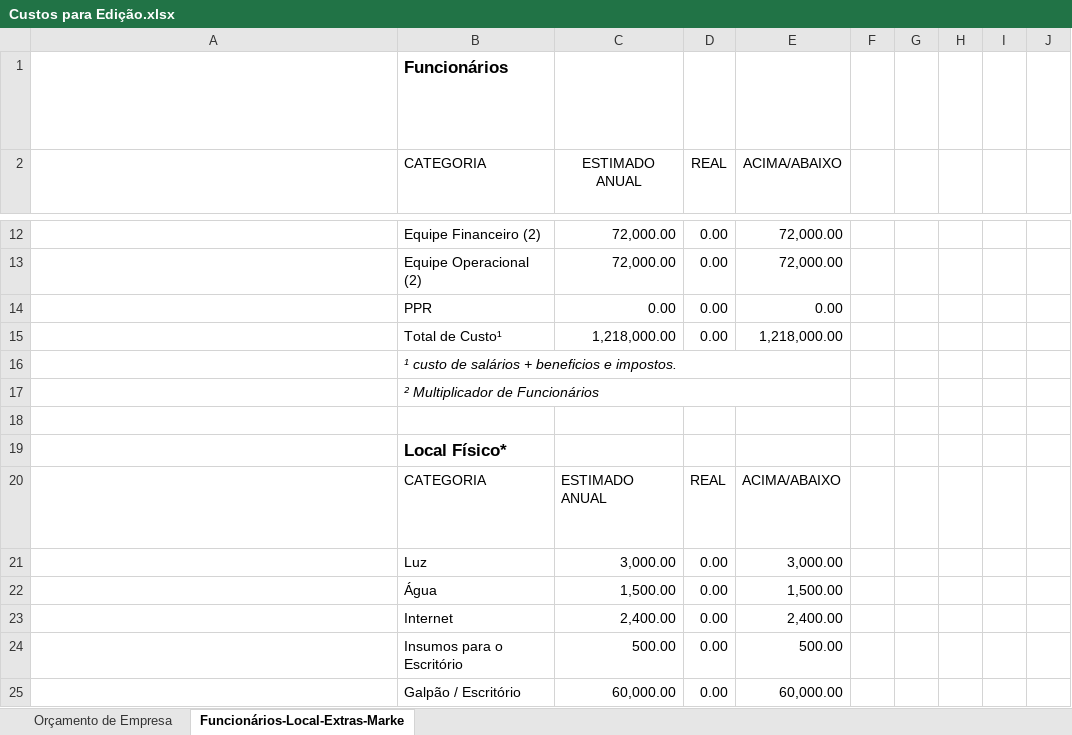
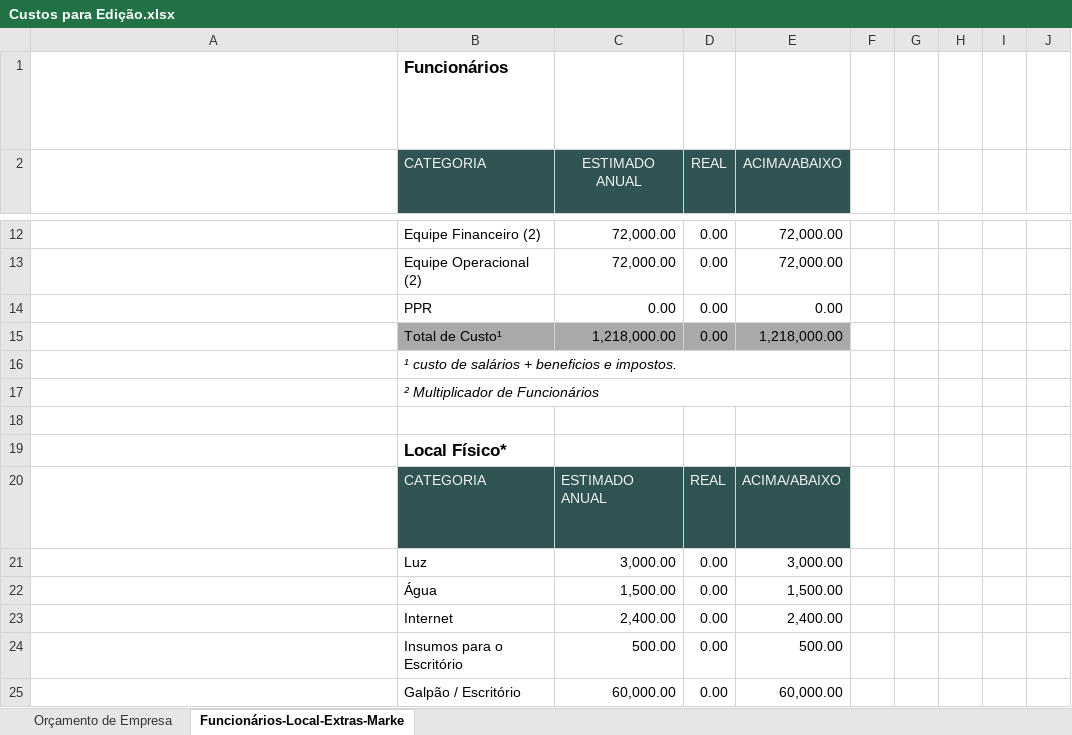
Before and after one commit to IsmaelMoura/projeto-integrador-senac, an Excel workbook: Custos para Edição.xlsx, sheet Funcionários-Local-Extras-Marke, drawn as a sheet; only a part is shown, gaps mark what is left out; long unchanged cells end in …; values as stored, in another font and other column widths than the file's, no borders; conditional formats and table styles not drawn; the diff covers the shown part only; the diff names each change by its address in the sheet, - before the commit and + after, or states it on an @@ line.

```diff
--- a/Custos para Edição.xlsx (sheet Funcionários-Local-Extras-Marke)
+++ b/Custos para Edição.xlsx (sheet Funcionários-Local-Extras-Marke)
@@ B2:E2 fill: none → #305353, text colour: black → #F2F2F2 @@
-B15:E15 fill: none
+B15:E15 fill: #A9A9A9
@@ B20:E20 fill: none → #305353, text colour: black → #F2F2F2 @@
```
Also changed, not shown: cell formats elsewhere in this sheet.
